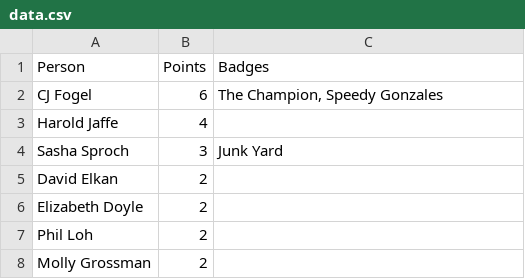
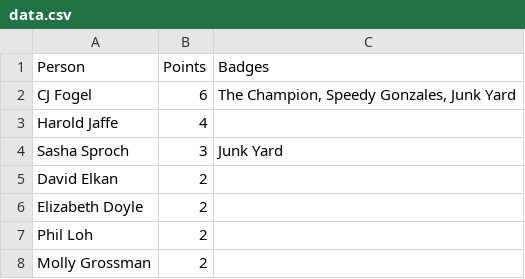
Before and after one commit to markchang/helpme-badges, a CSV file: data.csv, drawn as a sheet; only a part is shown.

Commit message:
data update

```diff
--- a/data.csv
+++ b/data.csv
@@ -1,3 +1,3 @@
 Person,Points,Badges
-CJ Fogel,6,"The Champion, Speedy Gonzales"
+CJ Fogel,6,"The Champion, Speedy Gonzales, Junk Yard"
 Harold Jaffe,4,
```
